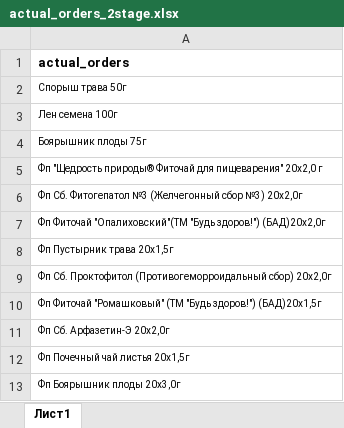
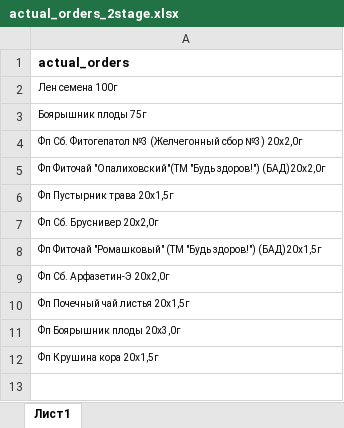
Before and after one commit to andreykoz82/StockAnalysis, an Excel workbook: data/actual_orders_2stage.xlsx, sheet Лист1, drawn as a sheet; values as stored, in another font and other column widths than the file's, no borders; removed rows and columns are numbered as before the commit, all else as after; the diff names each change by its address in the sheet, - before the commit and + after, or states it on an @@ line.

```diff
--- a/data/actual_orders_2stage.xlsx (sheet Лист1)
+++ b/data/actual_orders_2stage.xlsx (sheet Лист1)
-row 2: Спорыш трава 50г
-row 5: Фп "Щедрость природы® Фиточай для пищеварения" 20х2,0 г
-A7: Фп Сб. Проктофитол (Противогеморроидальный сбор) 20х2,0г
+A7: Фп Сб. Бруснивер 20x2,0г
+row 12: Фп Крушина кора 20x1,5г
```
Also changed, not shown: data/finished_goods_stocks.xlsx, data/materials_stocks.xlsx, 3 other files.
